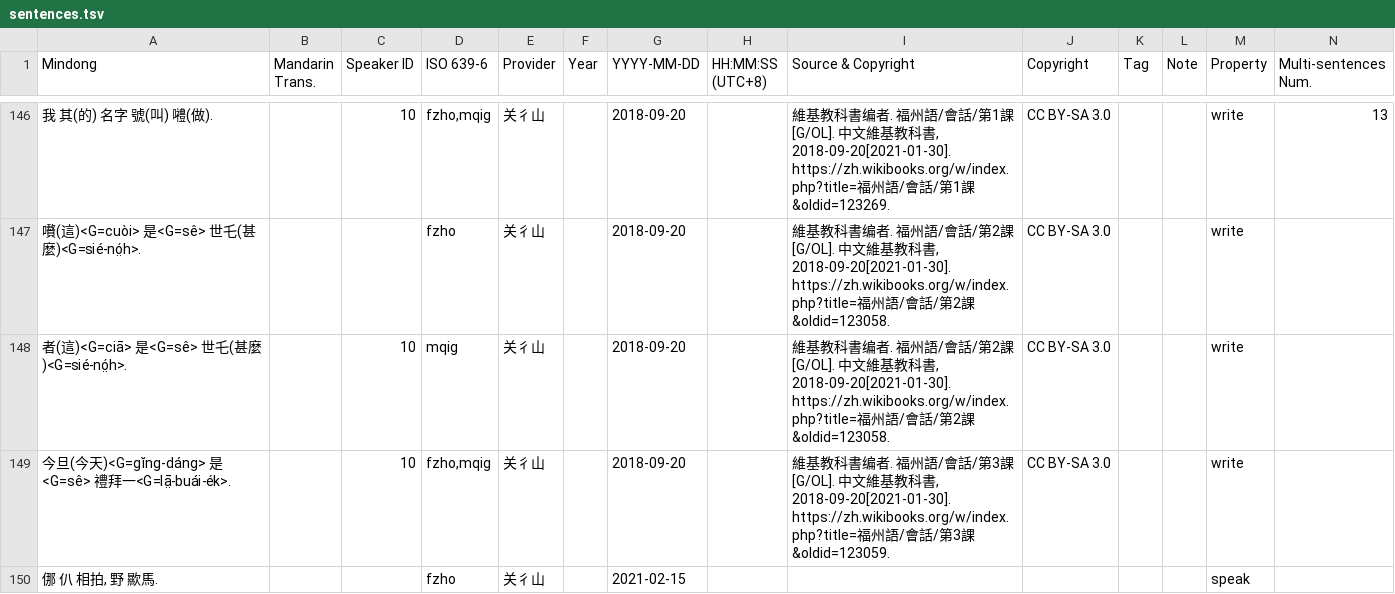
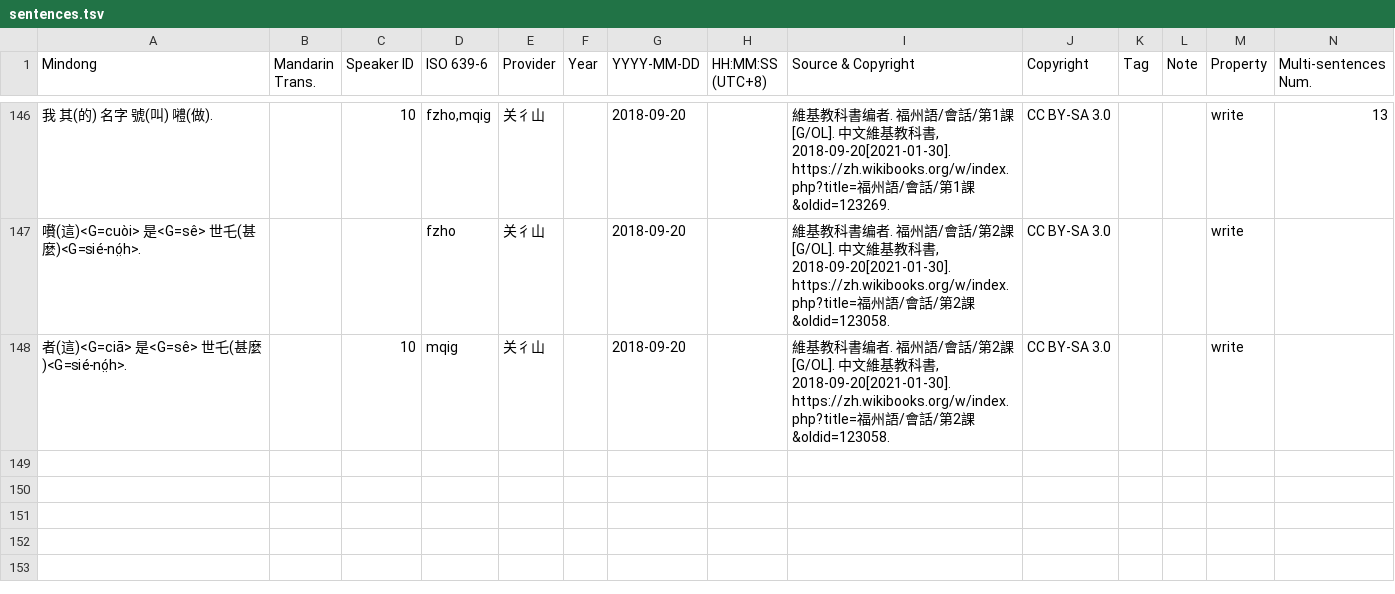
Before and after one commit to MindongLab/cdo-corpus, a TSV file: plaintext/sentences.tsv, drawn as a sheet; only a part is shown, gaps mark what is left out; the diff names each change by its address in the sheet, - before the commit and + after, or states it on an @@ line.

```diff
--- a/plaintext/sentences.tsv
+++ b/plaintext/sentences.tsv
-row 149: 今旦(今天)<G=gĭng-dáng> 是<G=sê> 禮拜一<G=lā̤-buái-ék>. |  | 10 | fzho,mqig | 关彳山 |  | 2018-09-20 |  | 維基教科書编者. 福州語/會話/第3課[G/OL]. 中文維基教科書, 2018-09-20[2021-01-30]. https://zh.wikibooks.org/w/index.php?title=福州語/會話/第3課&oldid=123059. | CC BY-SA 3.0 |  |  | write
-row 150: 㑚 仈 相拍, 野 歞馬. |  |  | fzho | 关彳山 |  | 2021-02-15 |  |  |  |  |  | speak
```
Also changed, not shown: 4 other files.
